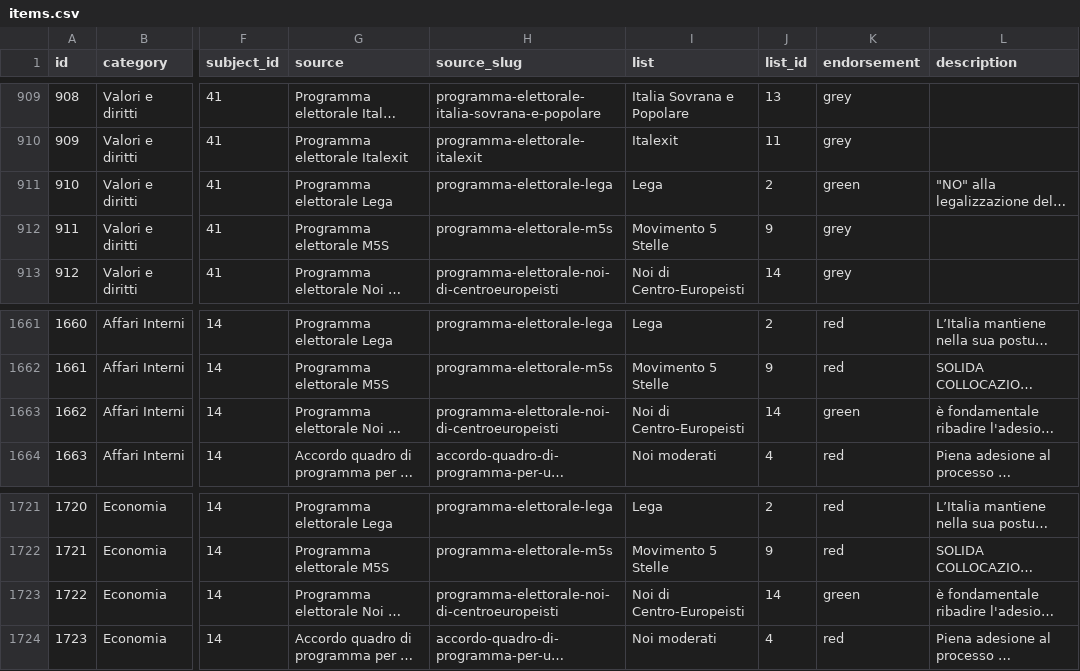
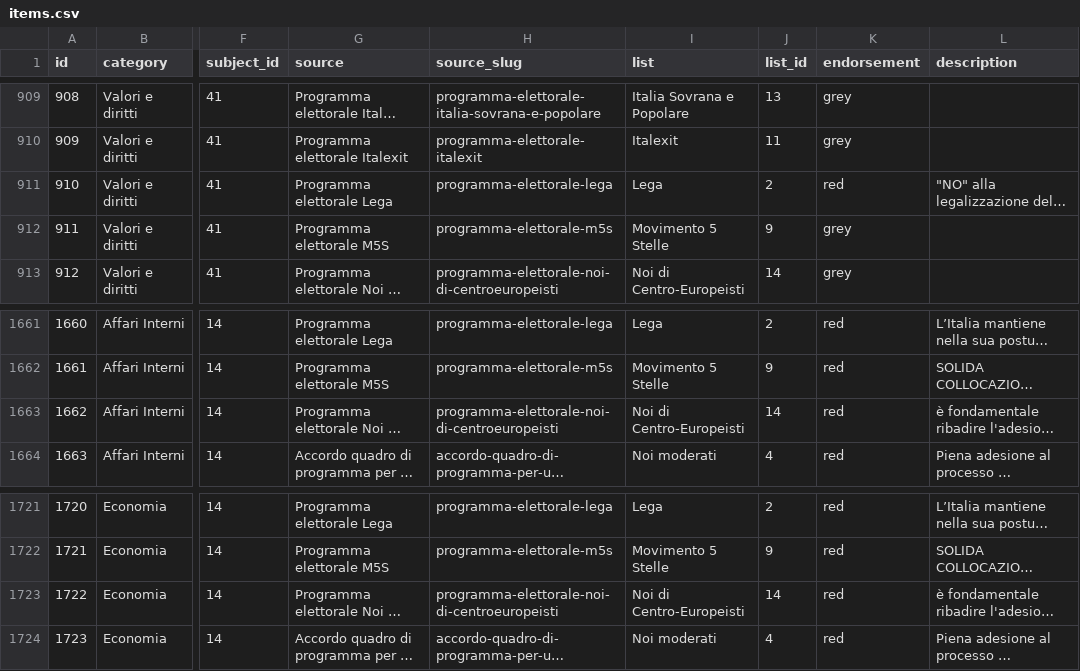
Before and after one commit to indecis-it/data, a CSV file: data/items.csv, drawn as a sheet; only a part is shown, gaps mark what is left out; long unchanged cells end in …; the diff names each change by its address in the sheet, - before the commit and + after, or states it on an @@ line.

```diff
--- a/data/items.csv
+++ b/data/items.csv
-K911 (endorsement): green
+K911 (endorsement): red
-K1663 (endorsement): green
+K1663 (endorsement): red
-K1723 (endorsement): green
+K1723 (endorsement): red
```
Also changed, not shown: 1 other file.
